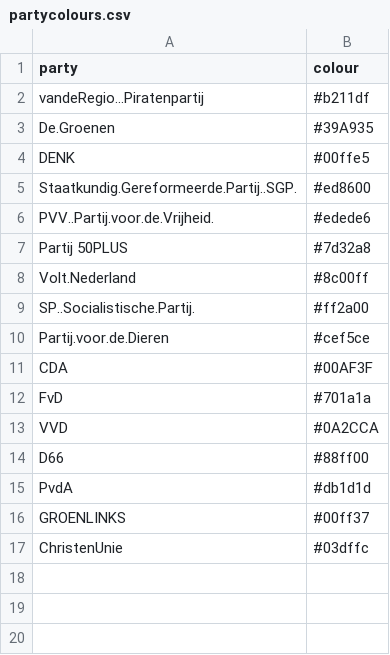
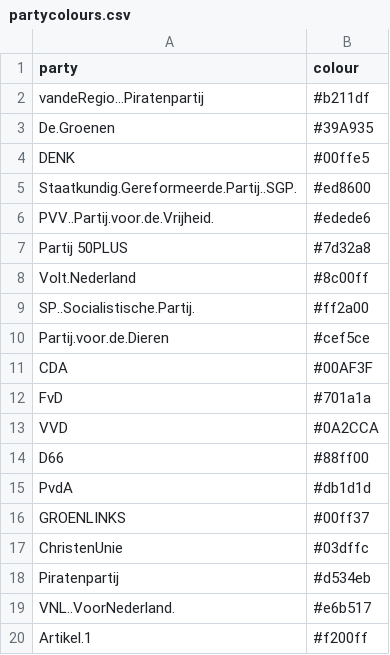
Before and after one commit to thomaszwagerman/nl_election, a CSV file: partycolours.csv, drawn as a sheet.

Commit message:
updated colours missing parties, filter out <0.1%, some cleaning

```diff
--- a/partycolours.csv
+++ b/partycolours.csv
@@ -17 +17,4 @@ GROENLINKS,#00ff37
 ChristenUnie,#03dffc
+Piratenpartij,#d534eb
+VNL..VoorNederland.,#e6b517
+Artikel.1,#f200ff
```
Also changed, not shown: 2 other files.
